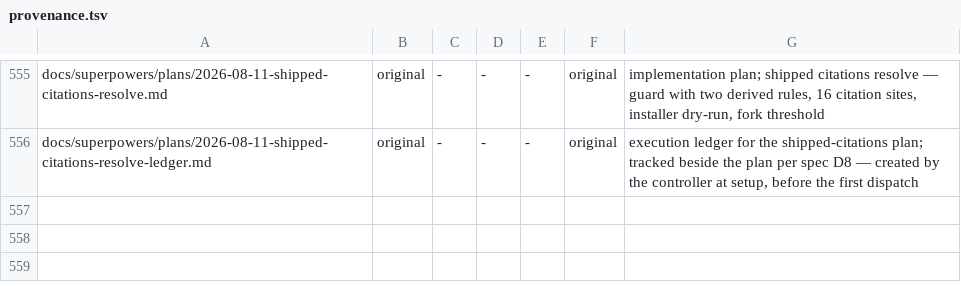
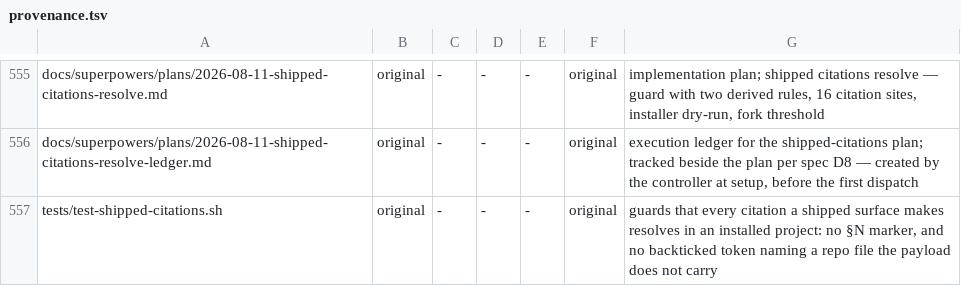
Before and after one commit to OmerZeyveli/kinglet-unity, a TSV file: provenance.tsv, drawn as a sheet; only a part is shown, gaps mark what is left out; the diff names each change by its address in the sheet, - before the commit and + after, or states it on an @@ line.

```diff
--- a/provenance.tsv
+++ b/provenance.tsv
+row 557: tests/test-shipped-citations.sh | original | - | - | - | original | guards that every citation a shipped surface makes resolves in an installed project: no §N marker, and no backticked token naming a repo file the payload does not carry
```
Also changed, not shown: 4 other files.
